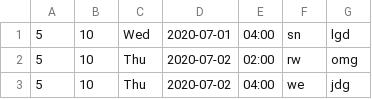
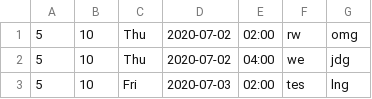
Before and after one commit to CarlisleM/league-statistics-tracker, a CSV file: Site Scraper/LPL Upcoming Games.csv, drawn as a sheet; only a part is shown; the shorter side is filled out with more unchanged rows.

```diff
--- a/Site Scraper/LPL Upcoming Games.csv
+++ b/Site Scraper/LPL Upcoming Games.csv
@@ -1,2 +1 @@
-5,10,Wed,2020-07-01,04:00,sn,lgd
 5,10,Thu,2020-07-02,02:00,rw,omg
```
Also changed, not shown: Site Scraper/LCK Upcoming Games.csv, Site Scraper/Ultraliga Upcoming Games.csv, 9 other files.
